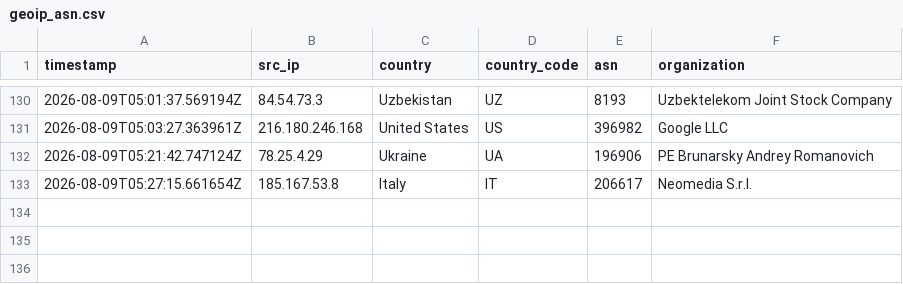
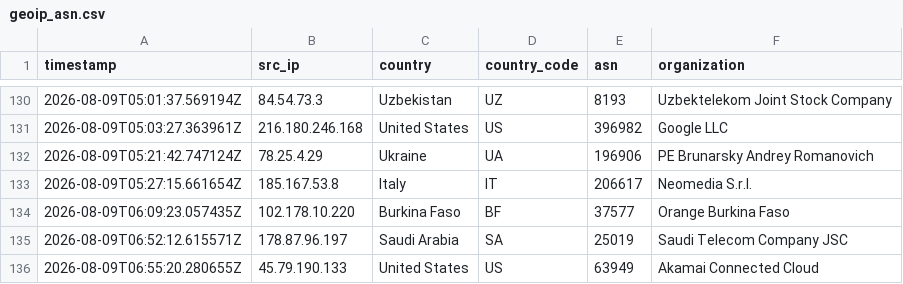
Before and after one commit to Prabhath-de/AWS_Honeypot, a CSV file: data/processed/geoip_asn.csv, drawn as a sheet; only a part is shown, gaps mark what is left out.

```diff
--- a/data/processed/geoip_asn.csv
+++ b/data/processed/geoip_asn.csv
@@ -133 +133,4 @@ timestamp,src_ip,country,country_code,asn,organization
 2026-08-09T05:27:15.661654Z,185.167.53.8,Italy,IT,206617,Neomedia S.r.l.
+2026-08-09T06:09:23.057435Z,102.178.10.220,Burkina Faso,BF,37577,Orange Burkina Faso
+2026-08-09T06:52:12.615571Z,178.87.96.197,Saudi Arabia,SA,25019,Saudi Telecom Company JSC
+2026-08-09T06:55:20.280655Z,45.79.190.133,United States,US,63949,Akamai Connected Cloud
```
Also changed, not shown: data/processed/client_fingerprint.csv, data/processed/session_summary.csv, 3 other files.
